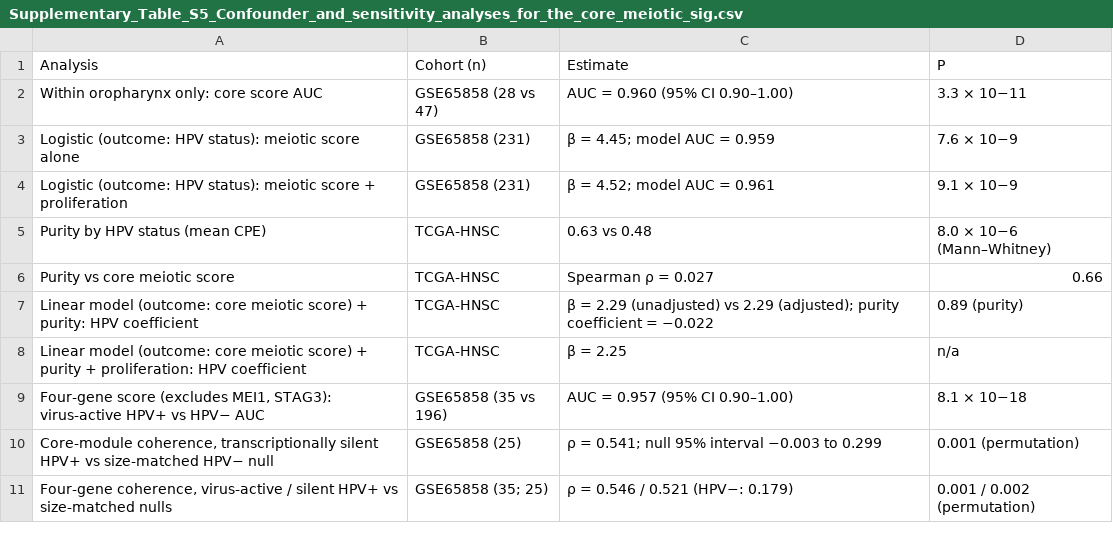
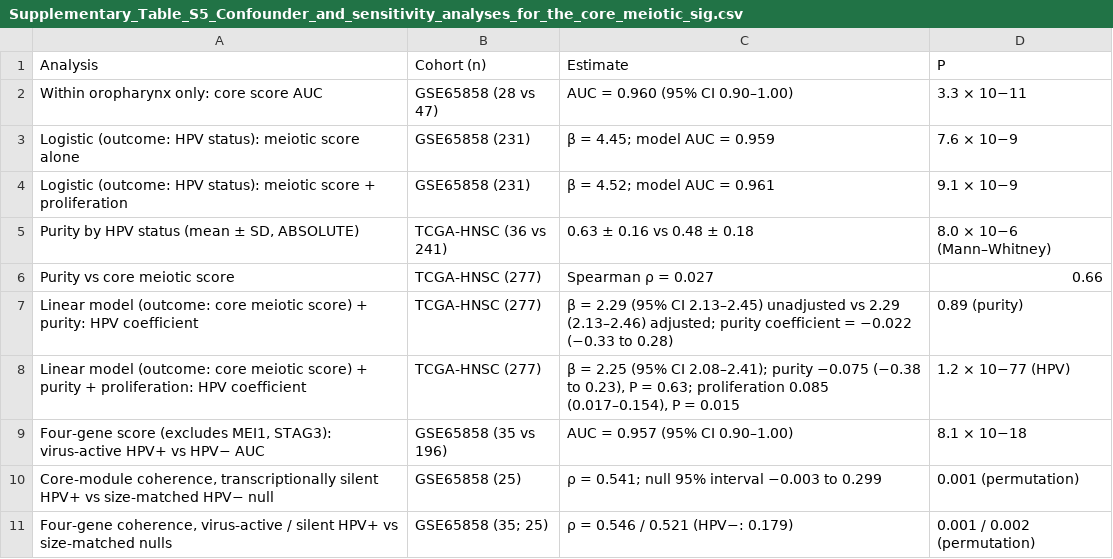
Before and after one commit to rejoy2004-rgb/TCGA-HNSC-HPV-Transcriptomics, a CSV file: supplementary/tables/Supplementary_Table_S5_Confounder_and_sensitivity_analyses_for_the_core_meiotic_sig.csv, drawn as a sheet; only a part is shown.

Commit message:
Address collaborator review: six-gene Figure 5, redrawn Figures 1a/1c and S2a from deposited outputs, wording and data/code availability

```diff
--- a/supplementary/tables/Supplementary_Table_S5_Confounder_and_sensitivity_analyses_for_the_core_meiotic_sig.csv
+++ b/supplementary/tables/Supplementary_Table_S5_Confounder_and_sensitivity_analyses_for_the_core_meiotic_sig.csv
@@ -4,6 +4,6 @@ Logistic (outcome: HPV status): meiotic score alone,GSE65858 (231),β = 4.45; mo
 Logistic (outcome: HPV status): meiotic score + proliferation,GSE65858 (231),β = 4.52; model AUC = 0.961,9.1 × 10−9
-Purity by HPV status (mean CPE),TCGA-HNSC,0.63 vs 0.48,8.0 × 10−6 (Mann–Whitney)
-Purity vs core meiotic score,TCGA-HNSC,Spearman ρ = 0.027,0.66
-Linear model (outcome: core meiotic score) + purity: HPV coefficient,TCGA-HNSC,β = 2.29 (unadjusted) vs 2.29 (adjusted); purity coefficient = −0.022,0.89 (purity)
-Linear model (outcome: core meiotic score) + purity + proliferation: HPV coefficient,TCGA-HNSC,β = 2.25,n/a
+"Purity by HPV status (mean ± SD, ABSOLUTE)",TCGA-HNSC (36 vs 241),0.63 ± 0.16 vs 0.48 ± 0.18,8.0 × 10−6 (Mann–Whitney)
+Purity vs core meiotic score,TCGA-HNSC (277),Spearman ρ = 0.027,0.66
+Linear model (outcome: core meiotic score) + purity: HPV coefficient,TCGA-HNSC (277),β = 2.29 (95% CI 2.13–2.45) unadjusted vs 2.29 (2.13–2.46) adjusted; purity coefficient = −0.022 (−0.33 to 0.28),0.89 (purity)
+Linear model (outcome: core meiotic score) + purity + proliferation: HPV coefficient,TCGA-HNSC (277),"β = 2.25 (95% CI 2.08–2.41); purity −0.075 (−0.38 to 0.23), P = 0.63; proliferation 0.085 (0.017–0.154), P = 0.015",1.2 × 10−77 (HPV)
 "Four-gene score (excludes MEI1, STAG3): virus-active HPV+ vs HPV− AUC",GSE65858 (35 vs 196),AUC = 0.957 (95% CI 0.90–1.00),8.1 × 10−18
```
Also changed, not shown: supplementary/tables/Supplementary_Table_S2_The_twelve_most_significant_up_and_ten_most_significant_down.csv, 23 other files.
